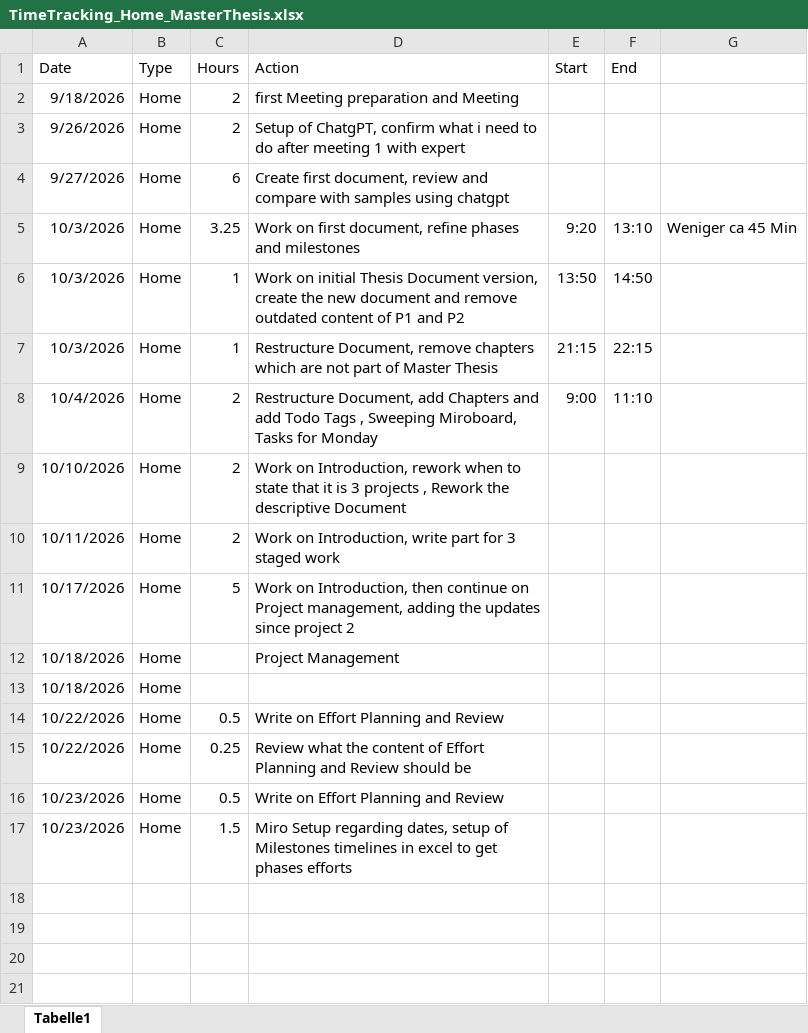
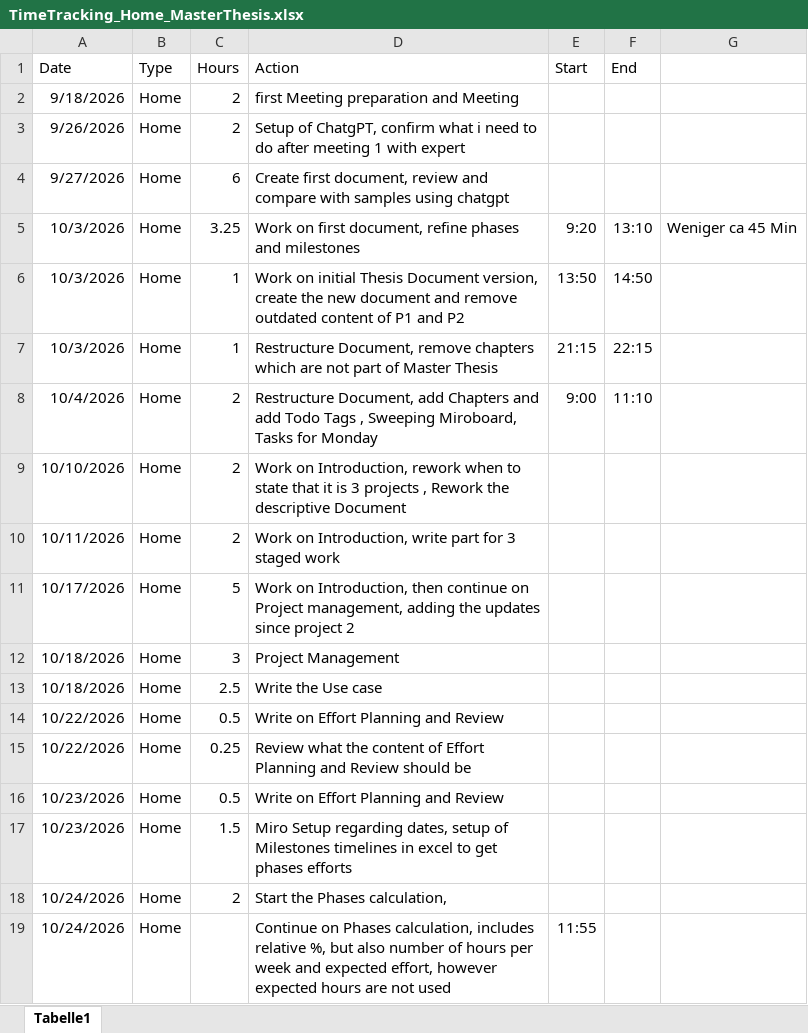
Before and after one commit to MehrLinard/MSE_MasterThesis, an Excel workbook: documents/TimeTracking_Home_MasterThesis.xlsx, sheet Tabelle1, drawn as a sheet; values as stored, in another font and other column widths than the file's, no borders; the diff names each change by its address in the sheet, - before the commit and + after, or states it on an @@ line.

Commit message:
time effort planning and review written in V1

```diff
--- a/documents/TimeTracking_Home_MasterThesis.xlsx (sheet Tabelle1)
+++ b/documents/TimeTracking_Home_MasterThesis.xlsx (sheet Tabelle1)
-C12 (Hours): (empty)
+C12 (Hours): 3
-C13 (Hours): (empty)
+C13 (Hours): 2.5
-D13 (Action): (empty)
+D13 (Action): Write the Use case
+row 18: 10/24/2026 | Home | 2 | Start the Phases calculation,
+row 19: 10/24/2026 | Home |  | Continue on Phases calculation, includes relative %, but also number of hours per week and expected effort, however expected hours are not used | 11:55
```
Also changed, not shown: 4 other files.
